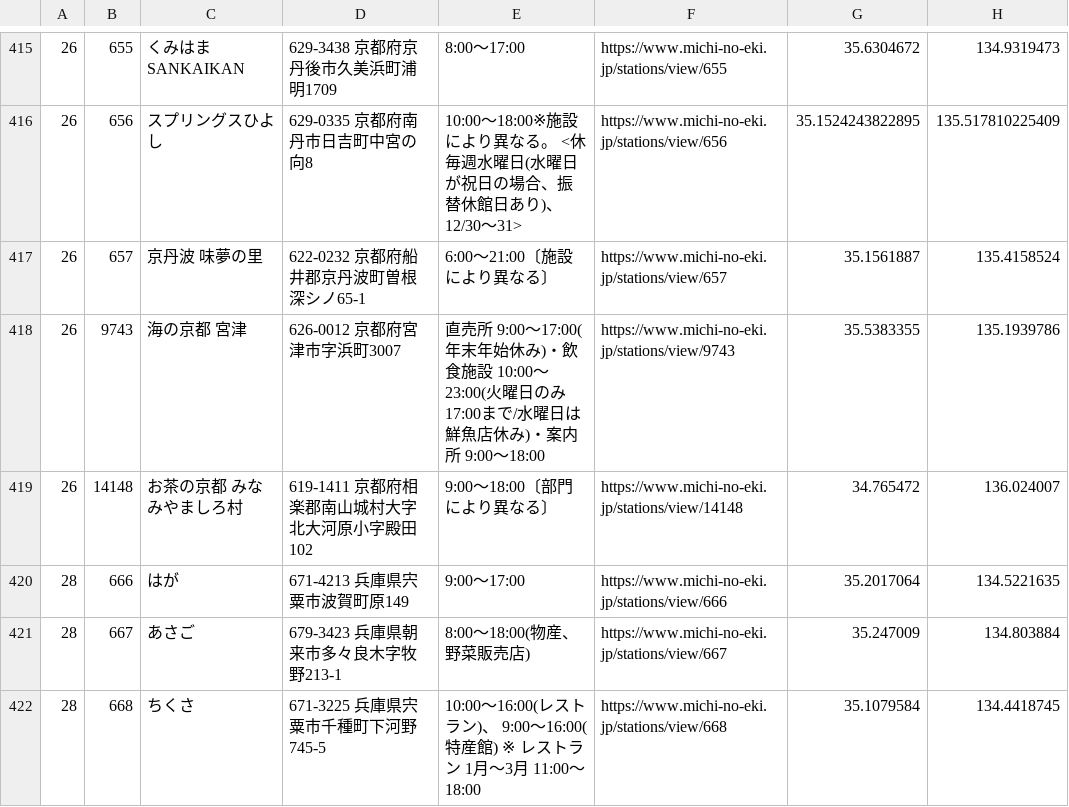
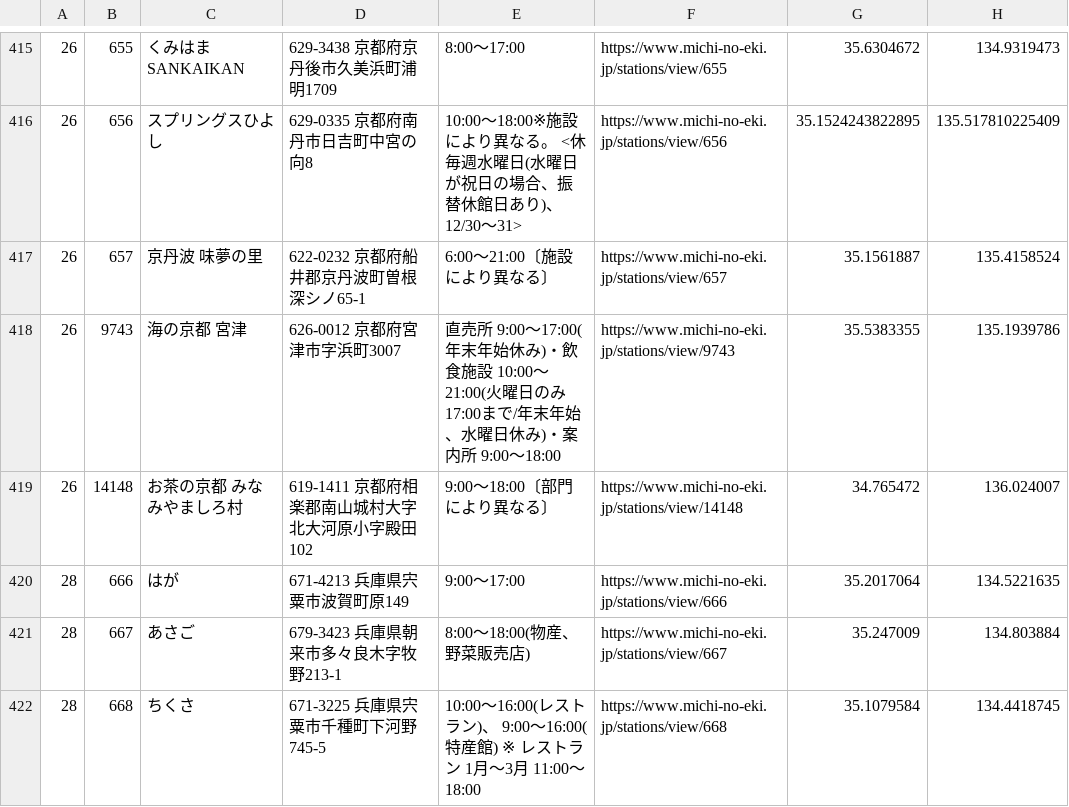
Before and after one commit to tk0miya/roadside_station_maps, a CSV file: data/stations.csv, drawn as a sheet; only a part is shown, gaps mark what is left out; the diff covers the shown part only.

Commit message:
Update station data

```diff
--- a/data/stations.csv
+++ b/data/stations.csv
@@ -417,3 +417,3 @@
 26	657	京丹波 味夢の里	622-0232 京都府船井郡京丹波町曽根深シノ65-1	6:00〜21:00〔施設により異なる〕	https://www.michi-no-eki.jp/stations/view/657	35.1561887	135.4158524
-26	9743	海の京都 宮津	626-0012 京都府宮津市字浜町3007	直売所 9:00〜17:00(年末年始休み)・飲食施設 10:00〜23:00(火曜日のみ17:00まで/水曜日は鮮魚店休み)・案内所 9:00〜18:00	https://www.michi-no-eki.jp/stations/view/9743	35.5383355	135.1939786
+26	9743	海の京都 宮津	626-0012 京都府宮津市字浜町3007	直売所 9:00〜17:00(年末年始休み)・飲食施設 10:00〜21:00(火曜日のみ17:00まで/年末年始、水曜日休み)・案内所 9:00〜18:00	https://www.michi-no-eki.jp/stations/view/9743	35.5383355	135.1939786
 26	14148	お茶の京都 みなみやましろ村	619-1411 京都府相楽郡南山城村大字北大河原小字殿田102	9:00〜18:00〔部門により異なる〕	https://www.michi-no-eki.jp/stations/view/14148	34.765472	136.024007
```
Also changed, not shown: 21 edited cells elsewhere in this file, 1 other file.
